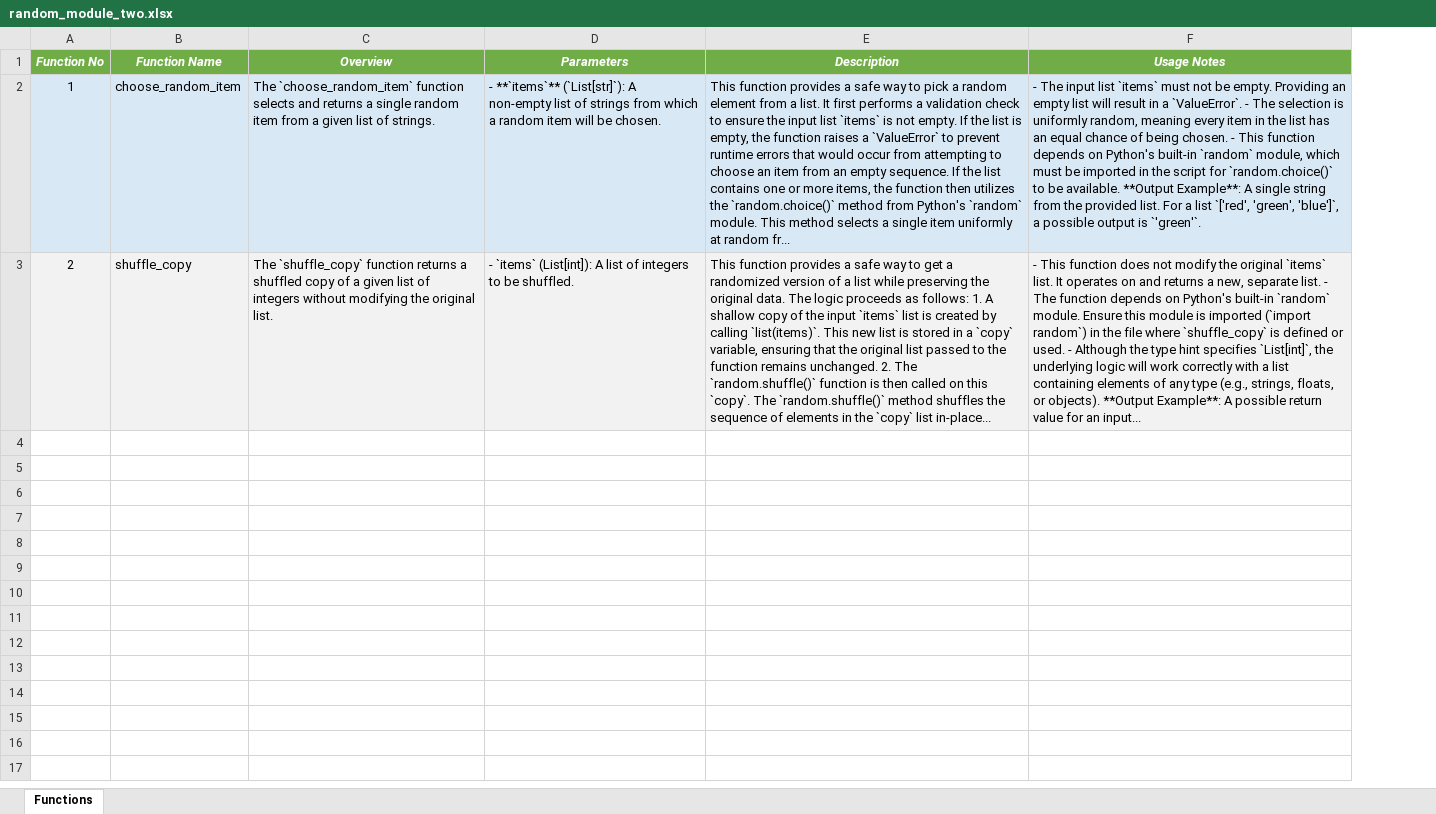
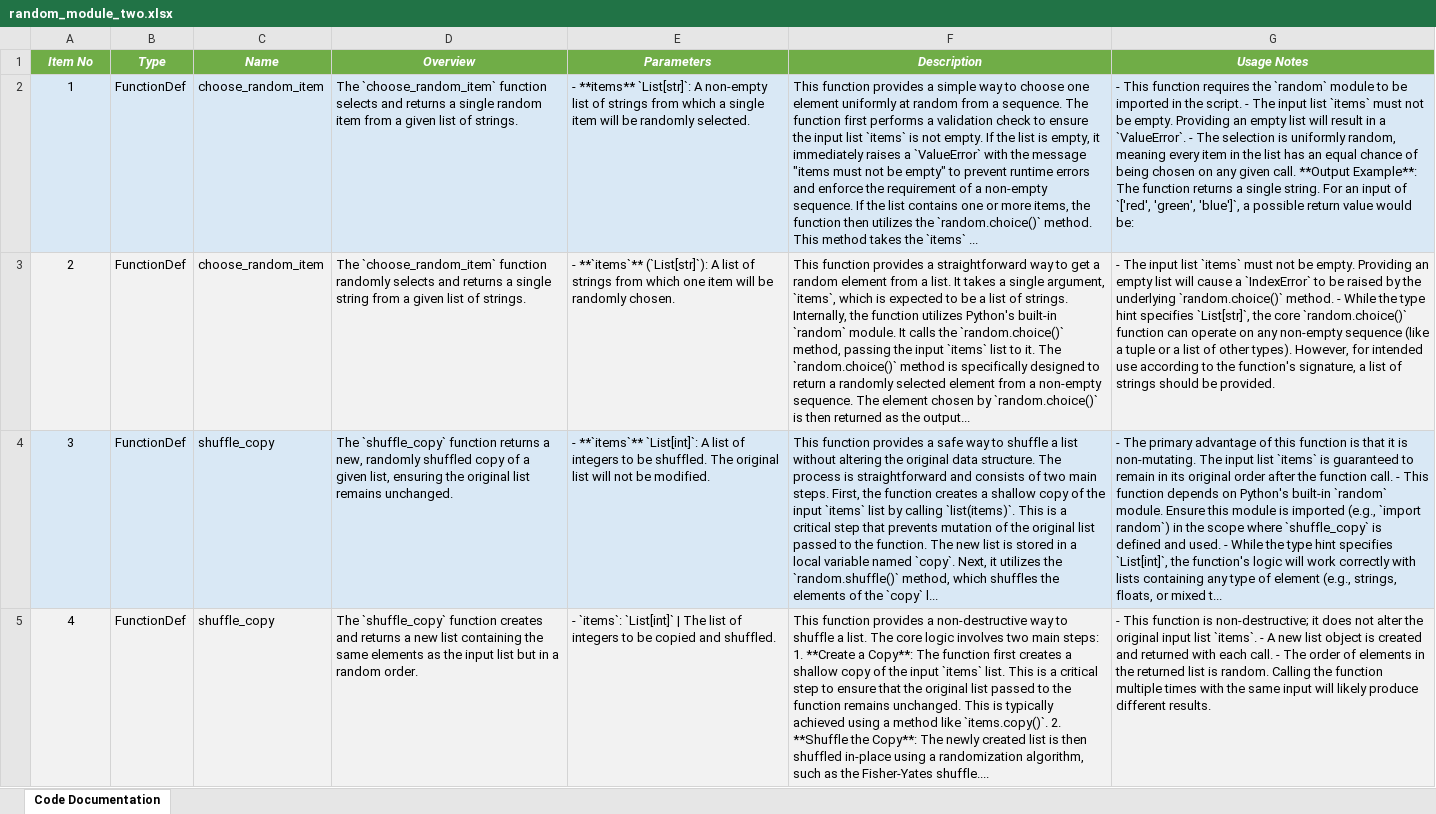
Before and after one commit to DrDarkShadow/docs-repo, an Excel workbook: random_module_two.xlsx, sheet Code Documentation, drawn as a sheet; values as stored, in another font and other column widths than the file's, no borders; addresses are those after the commit; the diff names each change by its address in the sheet, - before the commit and + after, or states it on an @@ line.

```diff
--- a/random_module_two.xlsx (sheet Code Documentation)
+++ b/random_module_two.xlsx (sheet Code Documentation)
-sheet tab: Functions
+sheet tab: Code Documentation
+column B (Type), rows 2-3: FunctionDef | FunctionDef
-A1: Function No
+A1: Item No
-C1: Function Name
+C1: Name
-E2 (Parameters): - **`items`** (`List[str]`): A non-empty list of strings from which a random item will be chosen.
+E2 (Parameters): - **items** `List[str]`: A non-empty list of strings from which a single item will be randomly selected.
-F2 (Description): …provides a safe way to pick a random element from a list. It first performs a validation check to ensure the input list `items` is not empty. If the list is empty, the function raises a `ValueError` to prevent runtime errors that would occur from attempting to choose an item from an empty sequence. If the list contains one or more items, the function then utilizes the `random.choice()` method from Python's `random` module. This method selects a single item uniformly at random fr...
+F2 (Description): …provides a simple way to choose one element uniformly at random from a sequence. The function first performs a validation check to ensure the input list `items` is not empty. If the list is empty, it immediately raises a `ValueError` with the message "items must not be empty" to prevent runtime errors and enforce the requirement of a non-empty sequence. If the list contains one or more items, the function then utilizes the `random.choice()` method. This method takes the `items` ...
-G2 (Usage Notes): - The input list `items` must not be empty. Providing an empty list will result in a `ValueError`. - The selection is uniformly random, meaning every item in the list has an equal chance of being chosen. - This function depends on Python's built-in `random` module, which must be imported in the script for `random.choice()` to be available. **Output Example**: A single string from the provided list. For a list `['red', 'green', 'blue']`, a possible output is `'green'`.
+G2 (Usage Notes): - This function requires the `random` module to be imported in the script. - The input list `items` must not be empty. Providing an empty list will result in a `ValueError`. - The selection is uniformly random, meaning every item in the list has an equal chance of being chosen on any given call. **Output Example**: The function returns a single string. For an input of `['red', 'green', 'blue']`, a possible return value would be:
-C3 (Name): shuffle_copy
+C3 (Name): choose_random_item
-D3 (Overview): The `shuffle_copy` function returns a shuffled copy of a given list of integers without modifying the original list.
+D3 (Overview): The `choose_random_item` function randomly selects and returns a single string from a given list of strings.
-E3 (Parameters): - `items` (List[int]): A list of integers to be shuffled.
+E3 (Parameters): - **`items`** (`List[str]`): A list of strings from which one item will be randomly chosen.
-F3 (Description): …provides a safe way to get a randomized version of a list while preserving the original data. The logic proceeds as follows: 1. A shallow copy of the input `items` list is created by calling `list(items)`. This new list is stored in a `copy` variable, ensuring that the original list passed to the function remains unchanged. 2. The `random.shuffle()` function is then called on this `copy`. The `random.shuffle()` method shuffles the sequence of elements in the `copy` list in-place...
+F3 (Description): …provides a straightforward way to get a random element from a list. It takes a single argument, `items`, which is expected to be a list of strings. Internally, the function utilizes Python's built-in `random` module. It calls the `random.choice()` method, passing the input `items` list to it. The `random.choice()` method is specifically designed to return a randomly selected element from a non-empty sequence. The element chosen by `random.choice()` is then returned as the output...
-G3 (Usage Notes): - This function does not modify the original `items` list. It operates on and returns a new, separate list. - The function depends on Python's built-in `random` module. Ensure this module is imported (`import random`) in the file where `shuffle_copy` is defined or used. - Although the type hint specifies `List[int]`, the underlying logic will work correctly with a list containing elements of any type (e.g., strings, floats, or objects). **Output Example**: A possible return value for an input...
+G3 (Usage Notes): - The input list `items` must not be empty. Providing an empty list will cause a `IndexError` to be raised by the underlying `random.choice()` method. - While the type hint specifies `List[str]`, the core `random.choice()` function can operate on any non-empty sequence (like a tuple or a list of other types). However, for intended use according to the function's signature, a list of strings should be provided.
+row 4: 3 | FunctionDef | shuffle_copy | The `shuffle_copy` function returns a new, randomly shuffled copy of a given list, ensuring the original list remains unchanged. | - **`items`** `List[int]`: A list of integers to be shuffled. The original list will not be modified. | This function provides a safe way to shuffle a list without altering the original data structure. The process is straightforward and consists of two main steps. First, the function creates a shallow copy of the input `items` list by calling `list(items)`. This is a critical step that prevents mutation of the original list passed to the function. The new list is stored in a local variable named `copy`. Next, it utilizes the `random.shuffle()` method, which shuffles the elements of the `copy` l... | - The primary advantage of this function is that it is non-mutating. The input list `items` is guaranteed to remain in its original order after the function call. - This function depends on Python's built-in `random` module. Ensure this module is imported (e.g., `import random`) in the scope where `shuffle_copy` is defined and used. - While the type hint specifies `List[int]`, the function's logic will work correctly with lists containing any type of element (e.g., strings, floats, or mixed t...
+row 5: 4 | FunctionDef | shuffle_copy | The `shuffle_copy` function creates and returns a new list containing the same elements as the input list but in a random order. | - `items`: `List[int]` | The list of integers to be copied and shuffled. | This function provides a non-destructive way to shuffle a list. The core logic involves two main steps: 1. **Create a Copy**: The function first creates a shallow copy of the input `items` list. This is a critical step to ensure that the original list passed to the function remains unchanged. This is typically achieved using a method like `items.copy()`. 2. **Shuffle the Copy**: The newly created list is then shuffled in-place using a randomization algorithm, such as the Fisher-Yates shuffle.... | - This function is non-destructive; it does not alter the original input list `items`. - A new list object is created and returned with each call. - The order of elements in the returned list is random. Calling the function multiple times with the same input will likely produce different results.
```
Also changed, not shown: random_module_one.xlsx, script.xlsx, 9 other files.
